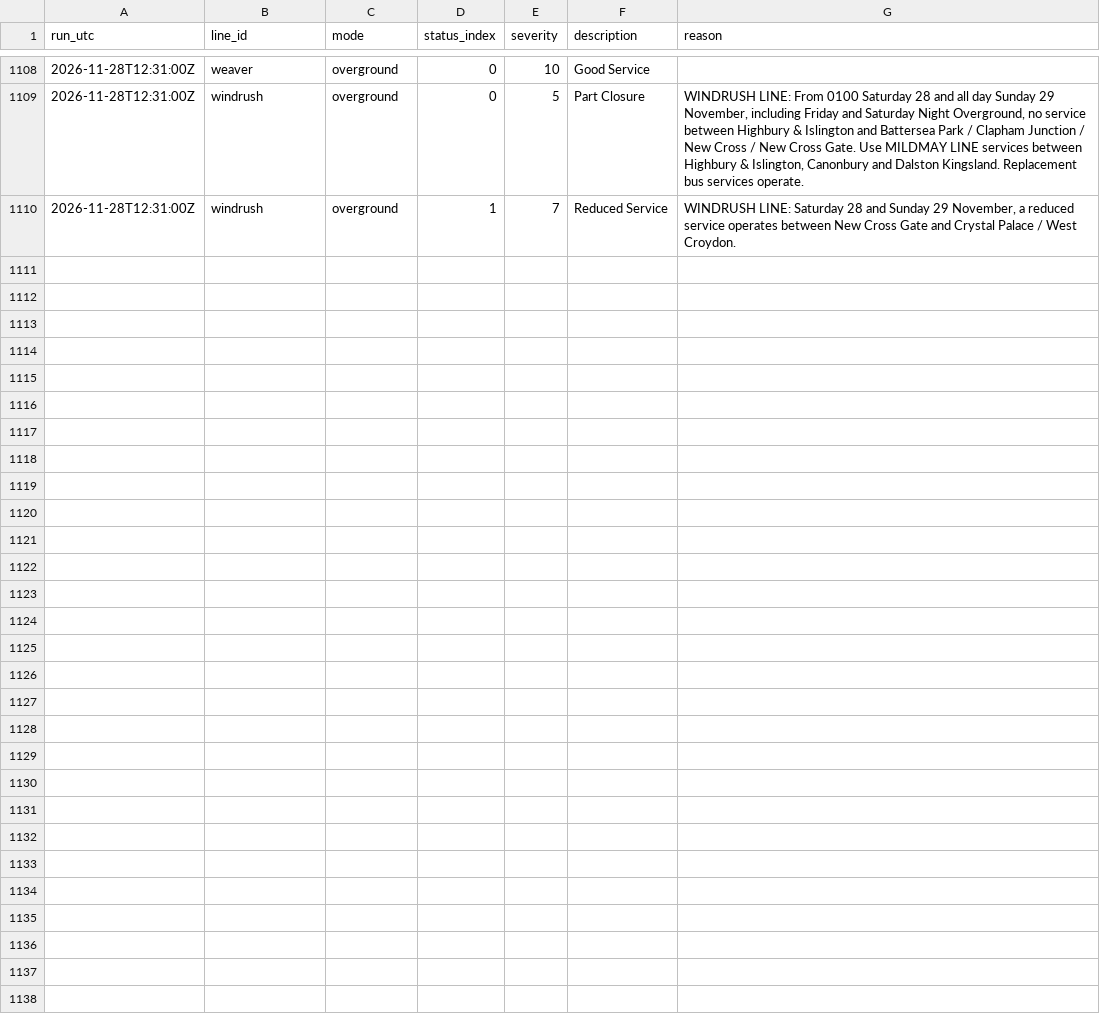
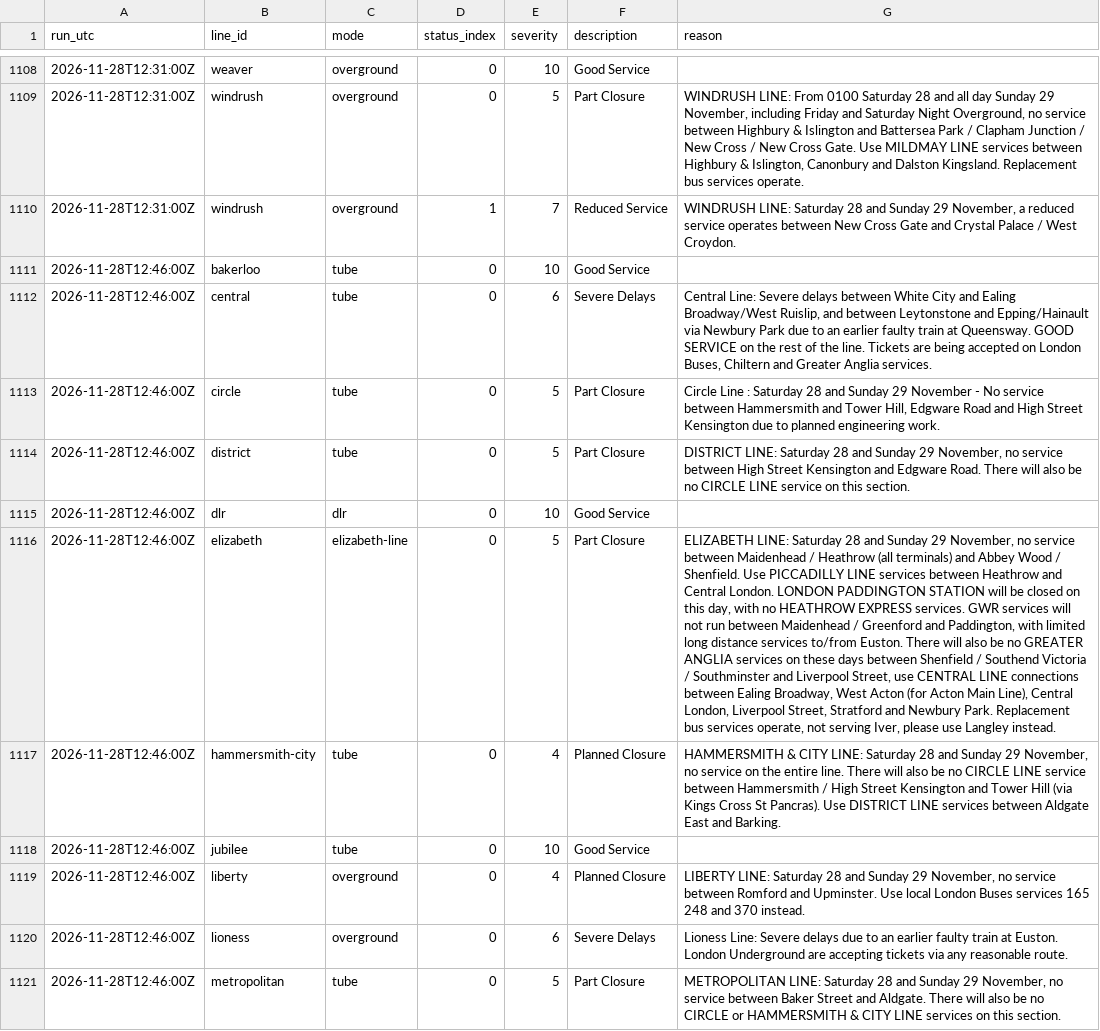
Before and after one commit to IbrahimJahwari/IbrahimJahwari.github.io, a CSV file: raw/2026-11-28/line_status.csv, drawn as a sheet; only a part is shown, gaps mark what is left out; the diff covers the shown part only; the diff names each change by its address in the sheet, - before the commit and + after, or states it on an @@ line.

```diff
--- a/raw/2026-11-28/line_status.csv
+++ b/raw/2026-11-28/line_status.csv
+row 1111: 2026-11-28T12:46:00Z | bakerloo | tube | 0 | 10 | Good Service
+row 1112: 2026-11-28T12:46:00Z | central | tube | 0 | 6 | Severe Delays | Central Line: Severe delays between White City and Ealing Broadway/West Ruislip, and between Leytonstone and Epping/Hainault via Newbury Park due to an earlier faulty train at Queensway. GOOD SERVICE on the rest of the line. Tickets are being accepted on London Buses, Chiltern and Greater Anglia services.
+row 1113: 2026-11-28T12:46:00Z | circle | tube | 0 | 5 | Part Closure | Circle Line : Saturday 28 and Sunday 29 November - No service between Hammersmith and Tower Hill, Edgware Road and High Street Kensington due to planned engineering work.
+row 1114: 2026-11-28T12:46:00Z | district | tube | 0 | 5 | Part Closure | DISTRICT LINE: Saturday 28 and Sunday 29 November, no service between High Street Kensington and Edgware Road. There will also be no CIRCLE LINE service on this section.
+row 1115: 2026-11-28T12:46:00Z | dlr | dlr | 0 | 10 | Good Service
+row 1116: 2026-11-28T12:46:00Z | elizabeth | elizabeth-line | 0 | 5 | Part Closure | ELIZABETH LINE: Saturday 28 and Sunday 29 November, no service between Maidenhead / Heathrow (all terminals) and Abbey Wood / Shenfield. Use PICCADILLY LINE services between Heathrow and Central London. LONDON PADDINGTON STATION will be closed on this day, with no HEATHROW EXPRESS services. GWR services will not run between Maidenhead / Greenford and Paddington, with limited long distance services to/from Euston. There will also be no GREATER ANGLIA services on these days between Shenfield / Southend Victoria / Southminster and Liverpool Street, use CENTRAL LINE connections between Ealing Broadway, West Acton (for Acton Main Line), Central London, Liverpool Street, Stratford and Newbury Park. Replacement bus services operate, not serving Iver, please use Langley instead.
+row 1117: 2026-11-28T12:46:00Z | hammersmith-city | tube | 0 | 4 | Planned Closure | HAMMERSMITH & CITY LINE: Saturday 28 and Sunday 29 November, no service on the entire line. There will also be no CIRCLE LINE service between Hammersmith / High Street Kensington and Tower Hill (via Kings Cross St Pancras). Use DISTRICT LINE services between Aldgate East and Barking.
+row 1118: 2026-11-28T12:46:00Z | jubilee | tube | 0 | 10 | Good Service
+row 1119: 2026-11-28T12:46:00Z | liberty | overground | 0 | 4 | Planned Closure | LIBERTY LINE: Saturday 28 and Sunday 29 November, no service between Romford and Upminster. Use local London Buses services 165 248 and 370 instead.
+row 1120: 2026-11-28T12:46:00Z | lioness | overground | 0 | 6 | Severe Delays | Lioness Line: Severe delays due to an earlier faulty train at Euston. London Underground are accepting tickets via any reasonable route.
+row 1121: 2026-11-28T12:46:00Z | metropolitan | tube | 0 | 5 | Part Closure | METROPOLITAN LINE: Saturday 28 and Sunday 29 November, no service between Baker Street and Aldgate. There will also be no CIRCLE or HAMMERSMITH & CITY LINE services on this section.
```
Also changed, not shown: 10 added rows elsewhere in this file, raw/2026-11-28/collection_log.csv, raw/2026-11-28/lifts.csv, 7 other files.
